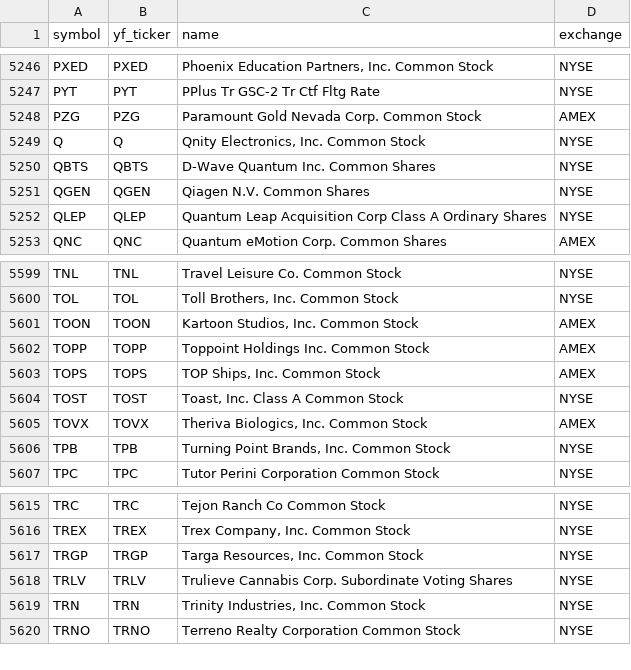
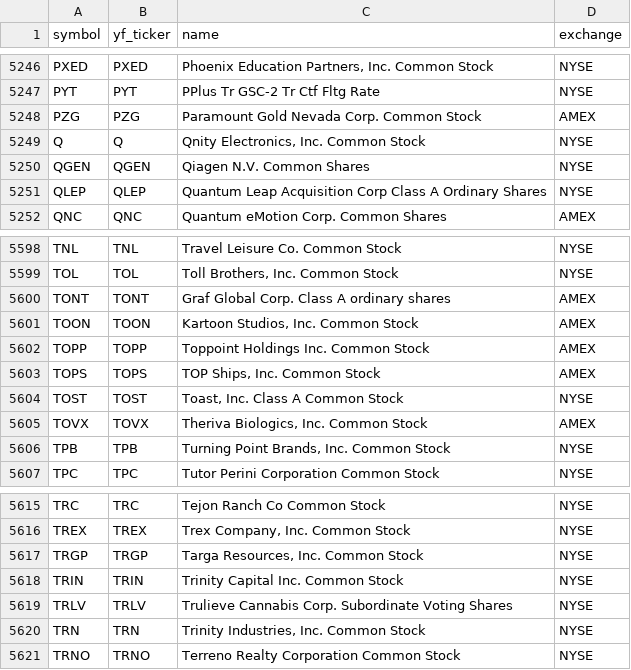
Before and after one commit to Aditya100704/nse-bse-momentum-scanner, a CSV file: data/universe_us.csv, drawn as a sheet; only a part is shown, gaps mark what is left out; the diff covers the shown part only.

```diff
--- a/data/universe_us.csv
+++ b/data/universe_us.csv
@@ -5249,3 +5249,2 @@ PZG,PZG,Paramount Gold Nevada Corp. Common Stock,AMEX
 Q,Q,"Qnity Electronics, Inc. Common Stock",NYSE
-QBTS,QBTS,D-Wave Quantum Inc. Common Shares,NYSE
 QGEN,QGEN,Qiagen N.V. Common Shares,NYSE
@@ -5600,2 +5599,3 @@ TNL,TNL,Travel   Leisure Co. Common  Stock,NYSE
 TOL,TOL,"Toll Brothers, Inc. Common Stock",NYSE
+TONT,TONT,Graf Global Corp. Class A ordinary shares,AMEX
 TOON,TOON,"Kartoon Studios, Inc. Common Stock",AMEX
@@ -5617,2 +5617,3 @@ TREX,TREX,"Trex Company, Inc. Common Stock",NYSE
 TRGP,TRGP,"Targa Resources, Inc. Common Stock",NYSE
+TRIN,TRIN,Trinity Capital Inc. Common Stock,NYSE
 TRLV,TRLV,Trulieve Cannabis Corp. Subordinate Voting Shares,NYSE
```
Also changed, not shown: 5 added rows and 5 removed rows elsewhere in this file, data/scanner_output.csv, data/scanner_output_us.csv, 7 other files.
